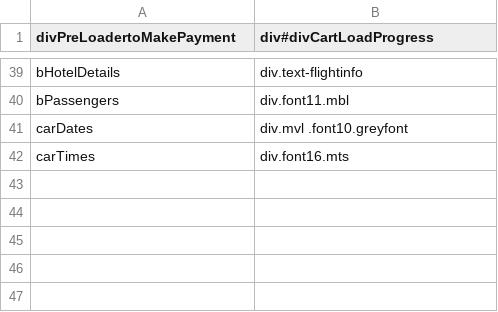
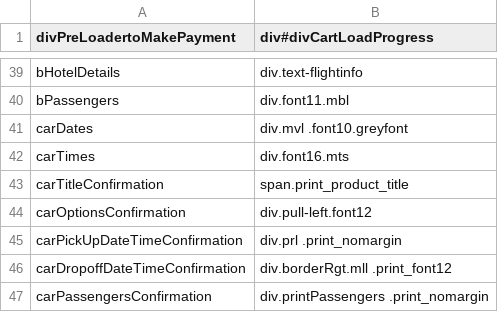
Before and after one commit to varun1308/rovia-automation, a CSV file: Rovia.UI.Automation.Tests/Controls/CheckoutControls.csv, drawn as a sheet; only a part is shown, gaps mark what is left out; the diff names each change by its address in the sheet, - before the commit and + after, or states it on an @@ line.

Commit message:
added a validation for car products for confirmation page

```diff
--- a/Rovia.UI.Automation.Tests/Controls/CheckoutControls.csv
+++ b/Rovia.UI.Automation.Tests/Controls/CheckoutControls.csv
+row 43: carTitleConfirmation | span.print_product_title
+row 44: carOptionsConfirmation | div.pull-left.font12
+row 45: carPickUpDateTimeConfirmation | div.prl .print_nomargin
+row 46: carDropoffDateTimeConfirmation | div.borderRgt.mll .print_font12
+row 47: carPassengersConfirmation | div.printPassengers .print_nomargin
```
Also changed, not shown: Rovia.UI.Automation.Tests/Controls/Car/CarFiltersControls.csv, 3 other files.
